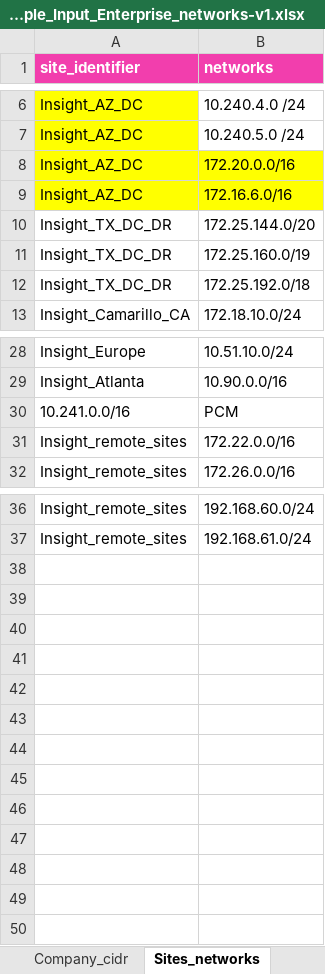
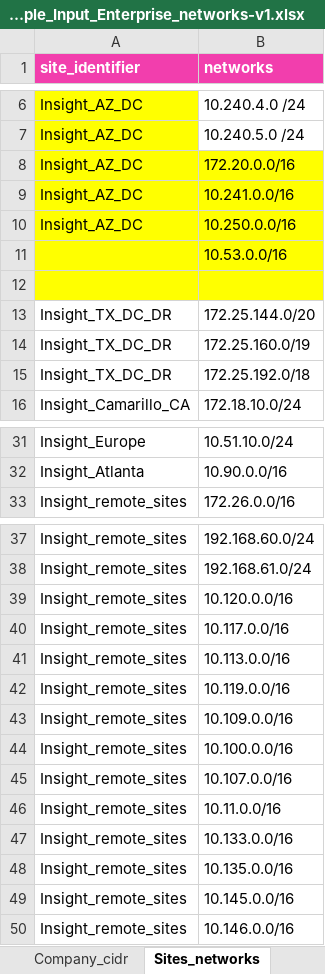
Before and after one commit to Tarik-H/Insight_flows_groups, an Excel workbook: example_Input_Enterprise_networks-v1.xlsx, sheet Sites_networks, drawn as a sheet; only a part is shown, gaps mark what is left out; values as stored, in another font and other column widths than the file's, no borders; removed rows and columns are numbered as before the commit, all else as after; the diff names each change by its address in the sheet, - before the commit and + after, or states it on an @@ line.

```diff
--- a/example_Input_Enterprise_networks-v1.xlsx (sheet Sites_networks)
+++ b/example_Input_Enterprise_networks-v1.xlsx (sheet Sites_networks)
-B9 (networks): 172.16.6.0/16
+B9 (networks): 10.241.0.0/16
+row 10: Insight_AZ_DC | 10.250.0.0/16
+row 11:  | 10.53.0.0/16
+row 12: (empty)
-row 30: 10.241.0.0/16 | PCM
-row 31: Insight_remote_sites | 172.22.0.0/16
+row 39: Insight_remote_sites | 10.120.0.0/16
+row 40: Insight_remote_sites | 10.117.0.0/16
+row 41: Insight_remote_sites | 10.113.0.0/16
+row 42: Insight_remote_sites | 10.119.0.0/16
+row 43: Insight_remote_sites | 10.109.0.0/16
+row 44: Insight_remote_sites | 10.100.0.0/16
+row 45: Insight_remote_sites | 10.107.0.0/16
+row 46: Insight_remote_sites | 10.11.0.0/16
+row 47: Insight_remote_sites | 10.133.0.0/16
+row 48: Insight_remote_sites | 10.135.0.0/16
+row 49: Insight_remote_sites | 10.145.0.0/16
+row 50: Insight_remote_sites | 10.146.0.0/16
```
Also changed, not shown: sheet Application_identifier, sheet DC_vlans_optional.
